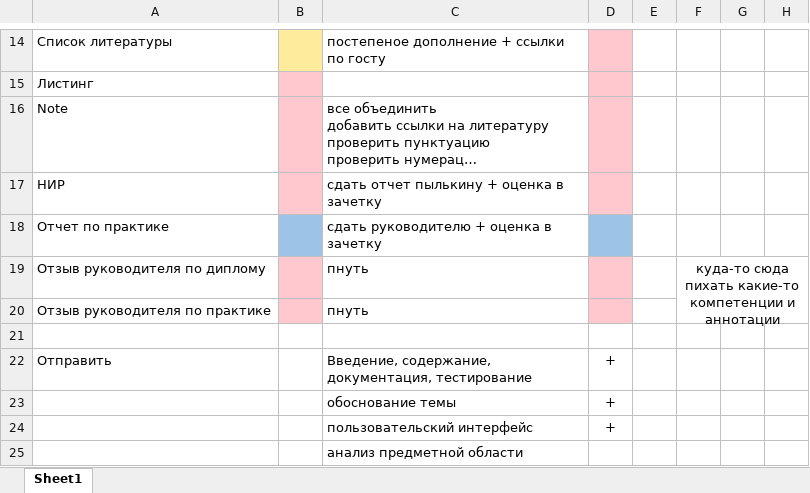
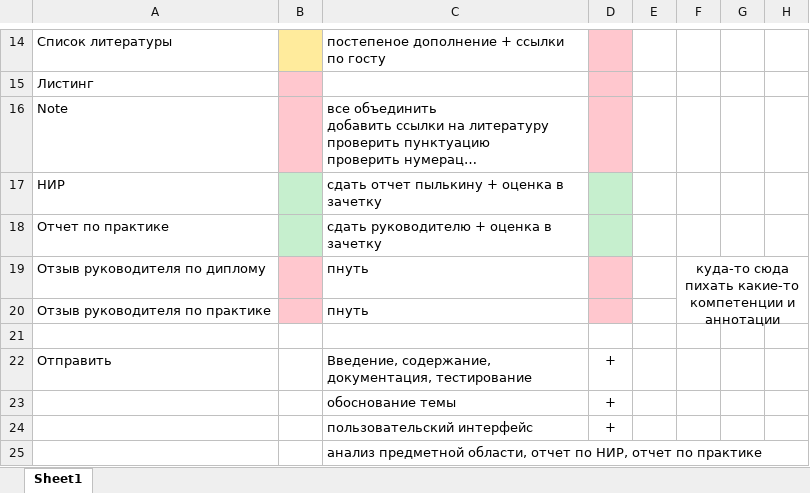
Before and after one commit to ElenaStepuro/Explanatory-note, an Excel workbook: current status.xlsx, sheet Sheet1, drawn as a sheet; only a part is shown, gaps mark what is left out; long unchanged cells end in …; values as stored, in another font and other column widths than the file's, no borders; charts and pictures not drawn; the diff names each change by its address in the sheet, - before the commit and + after, or states it on an @@ line.

```diff
--- a/current status.xlsx (sheet Sheet1)
+++ b/current status.xlsx (sheet Sheet1)
-B17 fill: #FFC7CE
+B17 fill: #C6EFCE
-D17 fill: #FFC7CE
+D17 fill: #C6EFCE
-B18 fill: #9DC3E6
+B18 fill: #C6EFCE
-D18 fill: #9DC3E6
+D18 fill: #C6EFCE
-C25: анализ предметной области
+C25: анализ предметной области, отчет по НИР, отчет по практике
```
Also changed, not shown: charts or pictures, 4 other files.
